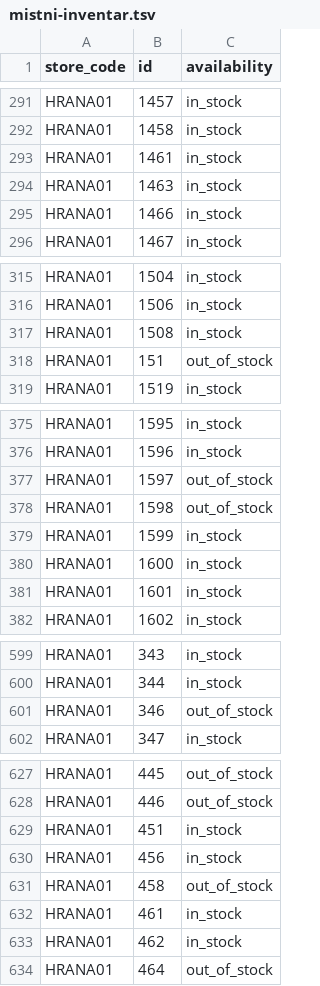
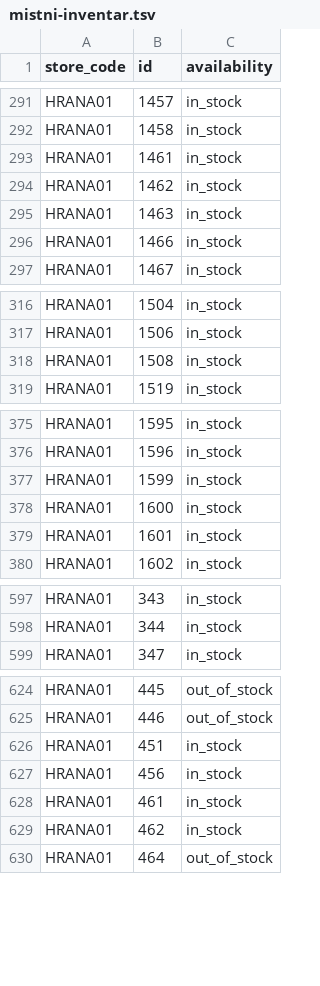
Before and after one commit to k8thegr8st/mistni-inventar, a TSV file: mistni-inventar.tsv, drawn as a sheet; only a part is shown, gaps mark what is left out; the diff covers the shown part only.

```diff
--- a/mistni-inventar.tsv
+++ b/mistni-inventar.tsv
@@ -293,2 +293,3 @@ HRANA01	1458	in_stock
 HRANA01	1461	in_stock
+HRANA01	1462	in_stock
 HRANA01	1463	in_stock
@@ -317,3 +318,2 @@ HRANA01	1506	in_stock
 HRANA01	1508	in_stock
-HRANA01	151	out_of_stock
 HRANA01	1519	in_stock
@@ -376,4 +376,2 @@ HRANA01	1595	in_stock
 HRANA01	1596	in_stock
-HRANA01	1597	out_of_stock
-HRANA01	1598	out_of_stock
 HRANA01	1599	in_stock
@@ -600,3 +598,2 @@ HRANA01	343	in_stock
 HRANA01	344	in_stock
-HRANA01	346	out_of_stock
 HRANA01	347	in_stock
@@ -630,3 +627,2 @@ HRANA01	451	in_stock
 HRANA01	456	in_stock
-HRANA01	458	out_of_stock
 HRANA01	461	in_stock
```
Also changed, not shown: 2 removed rows and 3 edited cells elsewhere in this file.
